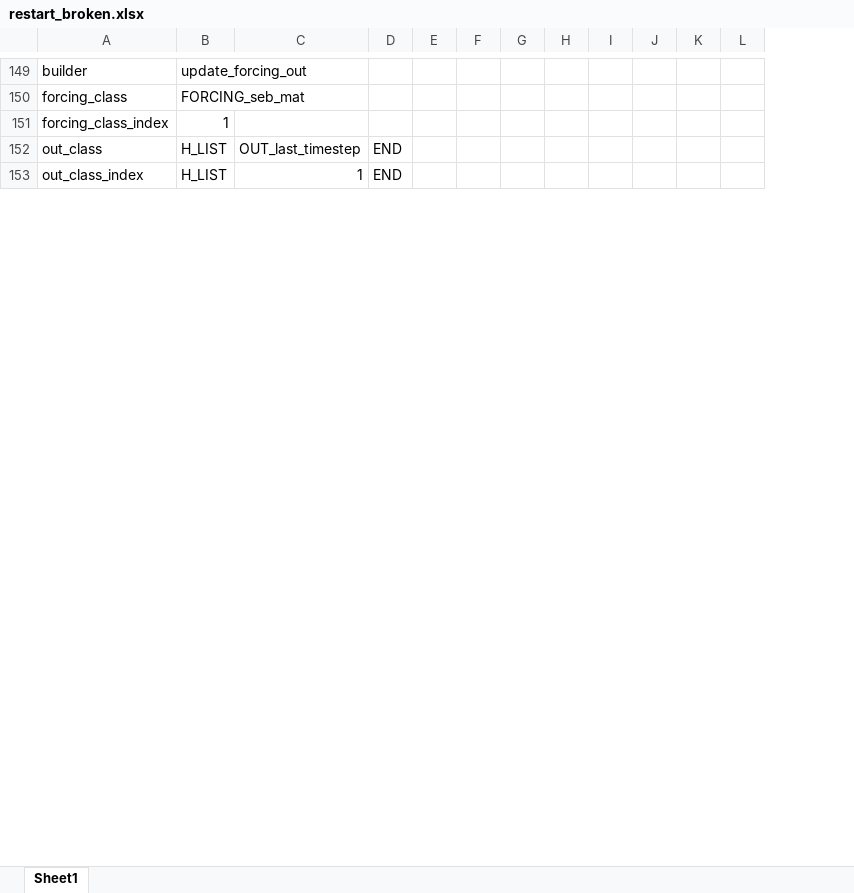
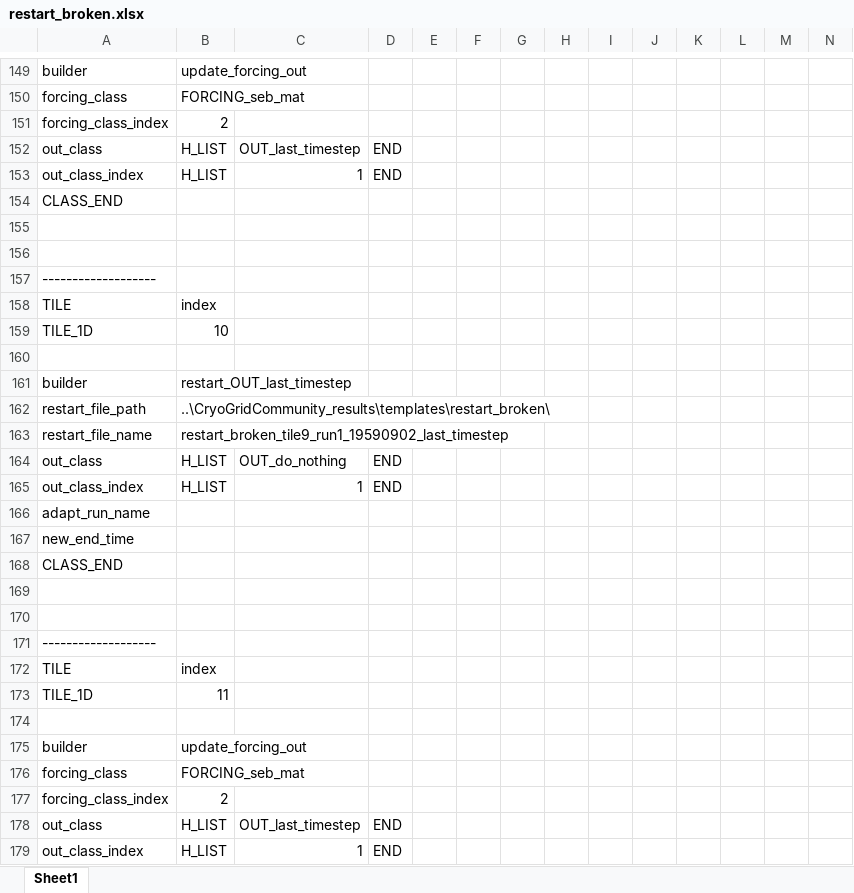
Before and after one commit to VictorPozsgay/CryoGrid_VP_Workflow, an Excel workbook: CryoGrid/CryoGridCommunity_results/templates/restart_broken/restart_broken.xlsx, sheet Sheet1, drawn as a sheet; only a part is shown, gaps mark what is left out; values as stored, in another font and other column widths than the file's, no borders; the diff covers the shown part only; the diff names each change by its address in the sheet, - before the commit and + after, or states it on an @@ line.

```diff
--- a/CryoGrid/CryoGridCommunity_results/templates/restart_broken/restart_broken.xlsx (sheet Sheet1)
+++ b/CryoGrid/CryoGridCommunity_results/templates/restart_broken/restart_broken.xlsx (sheet Sheet1)
+column L, empty
+column M, empty
-B151: 1
+B151: 2
+row 152: out_class | H_LIST | OUT_last_timestep | END
+row 153: out_class_index | H_LIST | 1 | END
+row 154: CLASS_END
+row 155: (empty)
+row 156: (empty)
+row 157: -------------------
+row 158: TILE | index
+row 159: TILE_1D | 10
+row 160: (empty)
+row 161: builder | restart_OUT_last_timestep
+row 162: restart_file_path | ..\CryoGridCommunity_results\templates\restart_broken\
+row 163: restart_file_name | restart_broken_tile9_run1_19590902_last_timestep
+row 164: out_class | H_LIST | OUT_do_nothing | END
+row 165: out_class_index | H_LIST | 1 | END
+row 166: adapt_run_name
+row 167: new_end_time
+row 168: CLASS_END
+row 169: (empty)
+row 170: (empty)
+row 171: -------------------
+row 172: TILE | index
+row 173: TILE_1D | 11
+row 174: (empty)
+row 175: builder | update_forcing_out
+row 176: forcing_class | FORCING_seb_mat
+row 177: forcing_class_index | 2
```
Also changed, not shown: 21 added rows and 4 edited cells elsewhere in this sheet, CryoGrid/CryoGridCommunity_results/templates/restart_broken/RESTART.xlsx, CryoGrid/CryoGridCommunity_results/templates/restart_broken/TILE_LOOP_INIT.xlsx, 45 other files.
